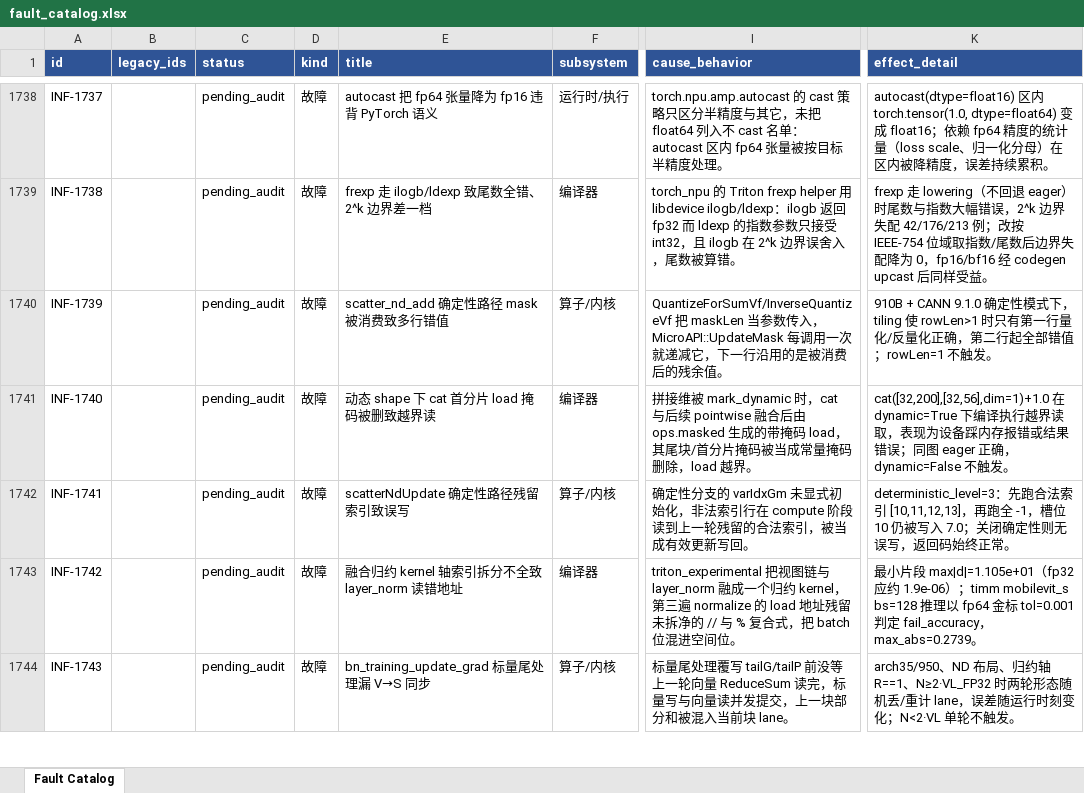
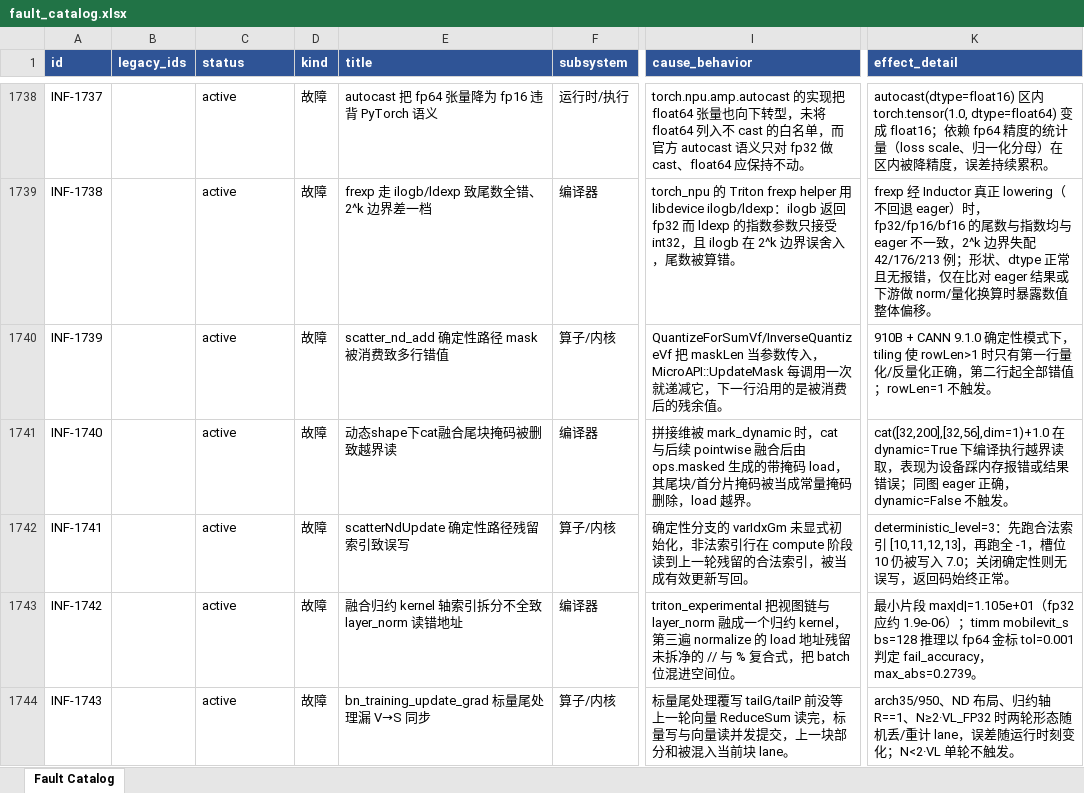
Before and after one commit to RinshannKaihou/inference_error_review, an Excel workbook: views/fault_catalog.xlsx, sheet Fault Catalog, drawn as a sheet; only a part is shown, gaps mark what is left out; values as stored, in another font and other column widths than the file's, no borders; the diff covers the shown part only; the diff names each change by its address in the sheet, - before the commit and + after, or states it on an @@ line.

Commit message:
daily audit 2026-10-20: inference

```diff
--- a/views/fault_catalog.xlsx (sheet Fault Catalog)
+++ b/views/fault_catalog.xlsx (sheet Fault Catalog)
-C1738:C1744 (status): pending_audit
+C1738:C1744 (status): active
-I1738 (cause_behavior): torch.npu.amp.autocast 的 cast 策略只区分半精度与其它，未把 float64 列入不 cast 名单：autocast 区内 fp64 张量被按目标半精度处理。
+I1738 (cause_behavior): torch.npu.amp.autocast 的实现把 float64 张量也向下转型，未将 float64 列入不 cast 的白名单，而官方 autocast 语义只对 fp32 做 cast、float64 应保持不动。
-K1739 (effect_detail): frexp 走 lowering（不回退 eager）时尾数与指数大幅错误，2^k 边界失配 42/176/213 例；改按 IEEE-754 位域取指数/尾数后边界失配降为 0，fp16/bf16 经 codegen upcast 后同样受益。
+K1739 (effect_detail): frexp 经 Inductor 真正 lowering（不回退 eager）时，fp32/fp16/bf16 的尾数与指数均与 eager 不一致，2^k 边界失配 42/176/213 例；形状、dtype 正常且无报错，仅在比对 eager 结果或下游做 norm/量化换算时暴露数值整体偏移。
-E1741 (title): 动态 shape 下 cat 首分片 load 掩码被删致越界读
+E1741 (title): 动态shape下cat融合尾块掩码被删致越界读
```
Also changed, not shown: 85 edited cells elsewhere in this sheet, 55 other files.
